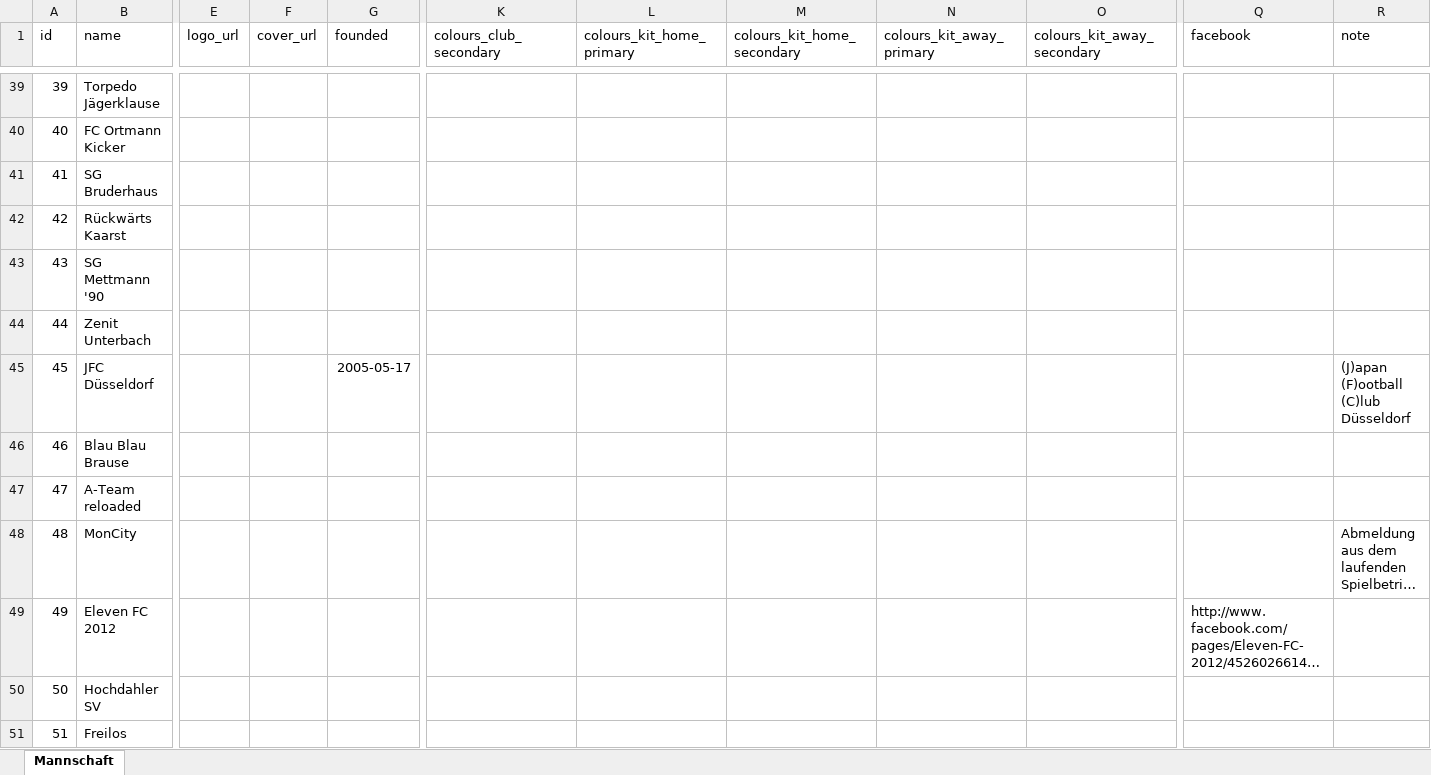
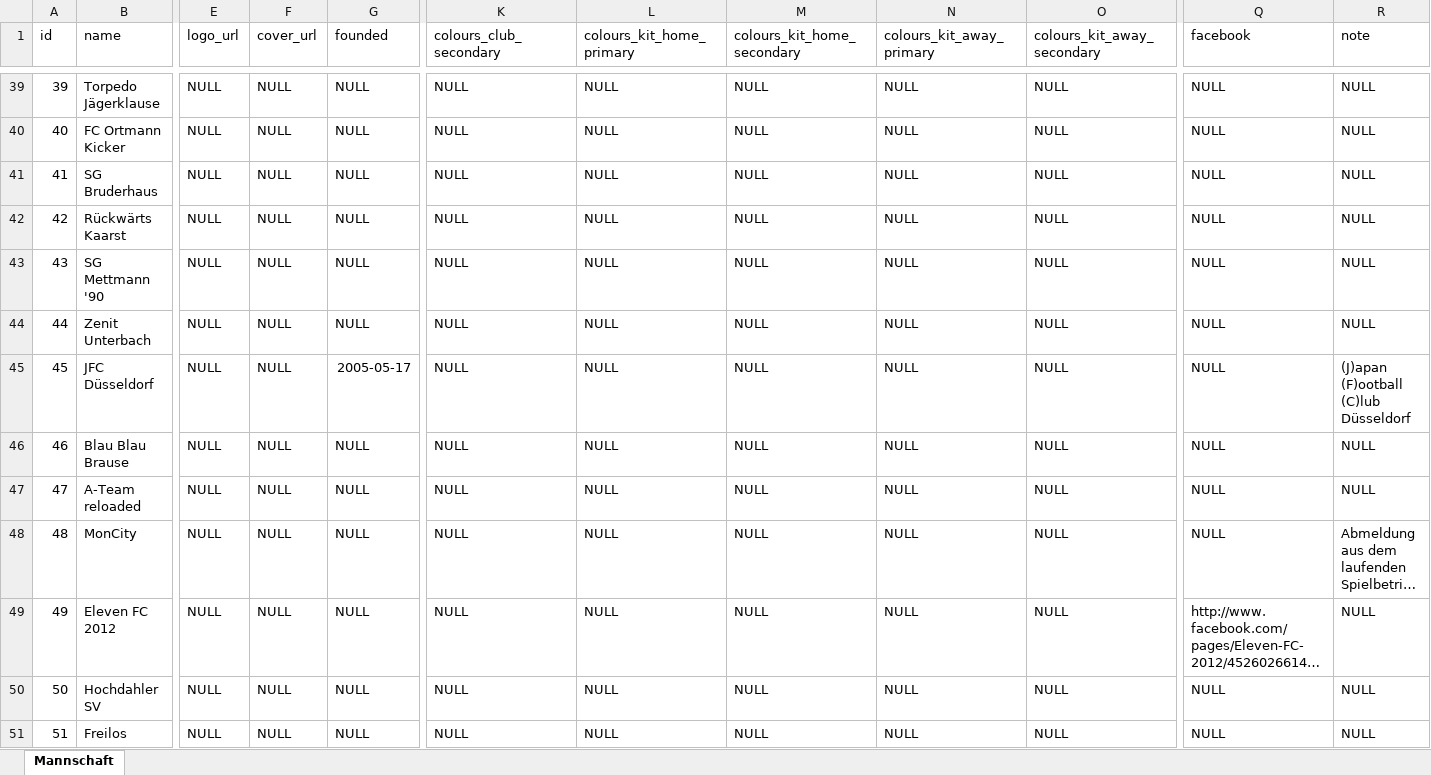
Before and after one commit to sgkekais/hlw, an Excel workbook: database/_legacy-data/clubs.xlsx, sheet Mannschaft, drawn as a sheet; only a part is shown, gaps mark what is left out; long unchanged cells end in …; values as stored, in another font and other column widths than the file's, no borders; the diff covers the shown part only; the diff names each change by its address in the sheet, - before the commit and + after, or states it on an @@ line.

```diff
--- a/database/_legacy-data/clubs.xlsx (sheet Mannschaft)
+++ b/database/_legacy-data/clubs.xlsx (sheet Mannschaft)
-E39:E51 (logo_url): (empty)
+E39:E51 (logo_url): NULL
-F39:F51 (cover_url): (empty)
+F39:F51 (cover_url): NULL
-G39:G44 (founded): (empty)
+G39:G44 (founded): NULL
-K39:K51 (colours_club_secondary): (empty)
+K39:K51 (colours_club_secondary): NULL
-L39:L51 (colours_kit_home_primary): (empty)
+L39:L51 (colours_kit_home_primary): NULL
-M39:M51 (colours_kit_home_secondary): (empty)
+M39:M51 (colours_kit_home_secondary): NULL
-N39:N51 (colours_kit_away_primary): (empty)
+N39:N51 (colours_kit_away_primary): NULL
-O39:O51 (colours_kit_away_secondary): (empty)
+O39:O51 (colours_kit_away_secondary): NULL
-Q39:Q48 (facebook): (empty)
+Q39:Q48 (facebook): NULL
-R39:R44 (note): (empty)
+R39:R44 (note): NULL
-G46:G51 (founded): (empty)
+G46:G51 (founded): NULL
-R46:R47 (note): (empty)
+R46:R47 (note): NULL
-R49:R51 (note): (empty)
+R49:R51 (note): NULL
-Q50:Q51 (facebook): (empty)
+Q50:Q51 (facebook): NULL
```
Also changed, not shown: 2 added rows, 1 removed row, 2 added columns and 1153 edited cells elsewhere in this sheet, database/_legacy-data/clubs_seasons.xlsx, database/_legacy-data/fixtures.xlsx, 20 other files.
